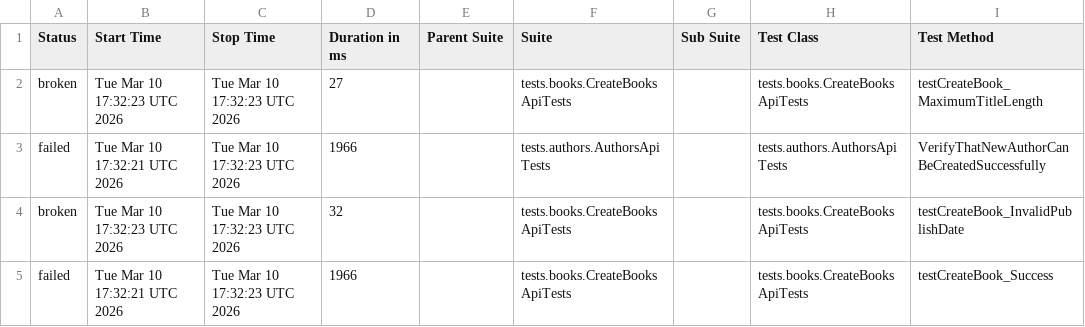
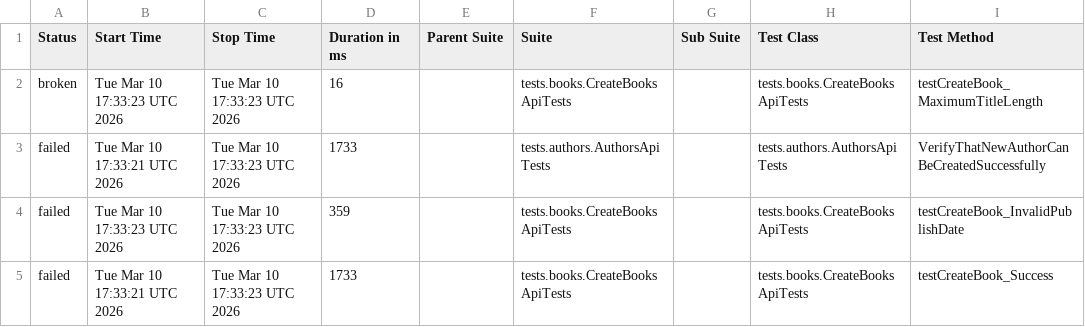
Before and after one commit to GalynaUdaltsova/bookstore-api-tests, a CSV file: data/suites.csv, drawn as a sheet; only a part is shown; the diff names each change by its address in the sheet, - before the commit and + after, or states it on an @@ line.

```diff
--- a/data/suites.csv
+++ b/data/suites.csv
-B2 (Start Time): Tue Mar 10 17:32:23 UTC 2026
+B2 (Start Time): Tue Mar 10 17:33:23 UTC 2026
-C2:C5 (Stop Time): Tue Mar 10 17:32:23 UTC 2026
+C2:C5 (Stop Time): Tue Mar 10 17:33:23 UTC 2026
-D2 (Duration in ms): 27
+D2 (Duration in ms): 16
-B3 (Start Time): Tue Mar 10 17:32:21 UTC 2026
+B3 (Start Time): Tue Mar 10 17:33:21 UTC 2026
-D3 (Duration in ms): 1966
+D3 (Duration in ms): 1733
-A4 (Status): broken
+A4 (Status): failed
-B4 (Start Time): Tue Mar 10 17:32:23 UTC 2026
+B4 (Start Time): Tue Mar 10 17:33:23 UTC 2026
-D4 (Duration in ms): 32
+D4 (Duration in ms): 359
-B5 (Start Time): Tue Mar 10 17:32:21 UTC 2026
+B5 (Start Time): Tue Mar 10 17:33:21 UTC 2026
-D5 (Duration in ms): 1966
+D5 (Duration in ms): 1733
```
Also changed, not shown: 34 other files.
